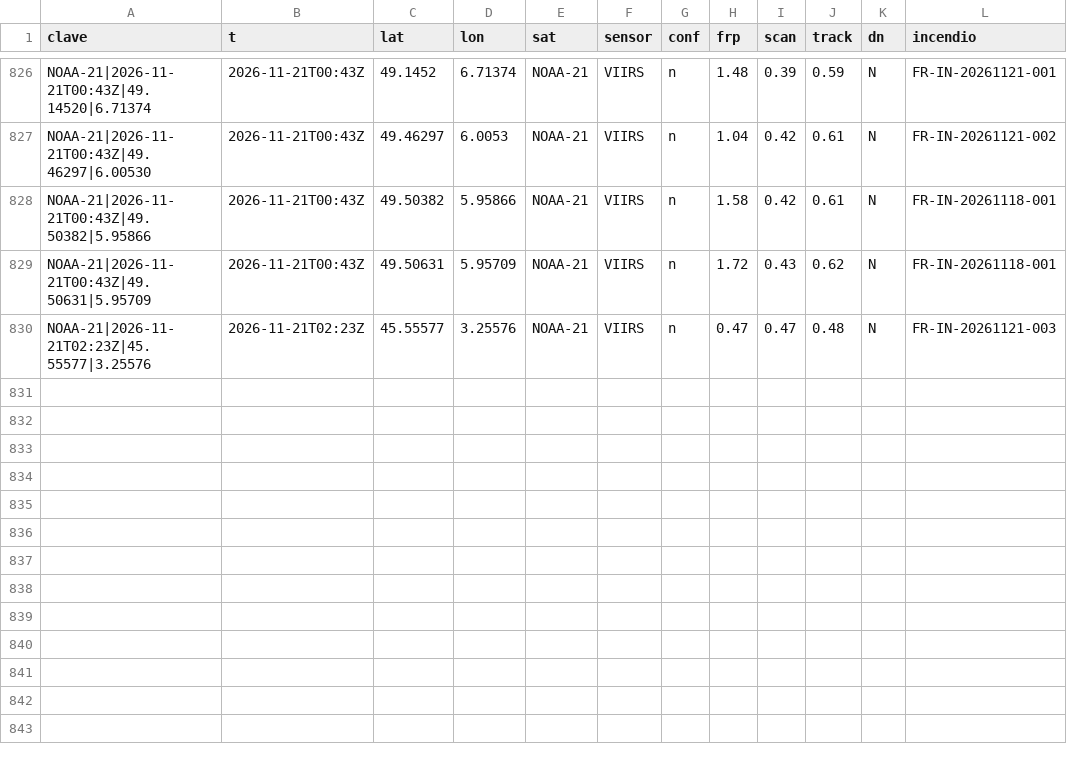
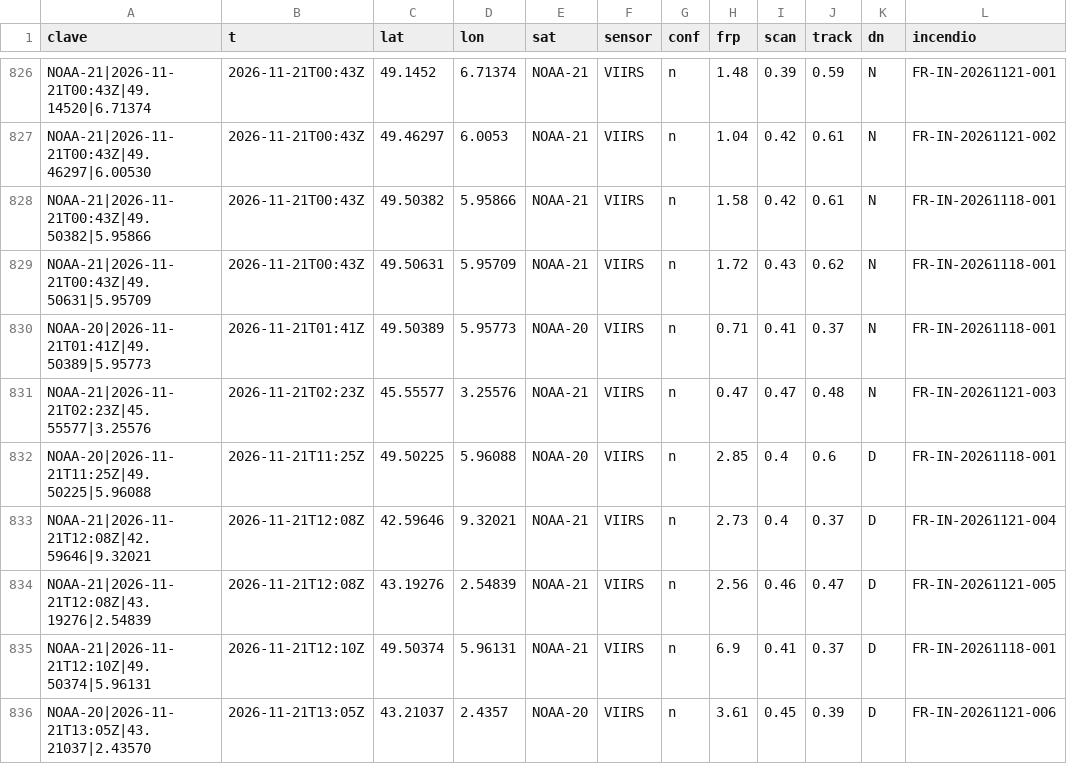
Before and after one commit to Asensio94/vigia-incendios, a CSV file: data/fr/focos/2026.csv, drawn as a sheet; only a part is shown, gaps mark what is left out; the diff names each change by its address in the sheet, - before the commit and + after, or states it on an @@ line.

```diff
--- a/data/fr/focos/2026.csv
+++ b/data/fr/focos/2026.csv
+row 830: NOAA-20|2026-11-21T01:41Z|49.50389|5.95773 | 2026-11-21T01:41Z | 49.50389 | 5.95773 | NOAA-20 | VIIRS | n | 0.71 | 0.41 | 0.37 | N | FR-IN-20261118-001
+row 832: NOAA-20|2026-11-21T11:25Z|49.50225|5.96088 | 2026-11-21T11:25Z | 49.50225 | 5.96088 | NOAA-20 | VIIRS | n | 2.85 | 0.4 | 0.6 | D | FR-IN-20261118-001
+row 833: NOAA-21|2026-11-21T12:08Z|42.59646|9.32021 | 2026-11-21T12:08Z | 42.59646 | 9.32021 | NOAA-21 | VIIRS | n | 2.73 | 0.4 | 0.37 | D | FR-IN-20261121-004
+row 834: NOAA-21|2026-11-21T12:08Z|43.19276|2.54839 | 2026-11-21T12:08Z | 43.19276 | 2.54839 | NOAA-21 | VIIRS | n | 2.56 | 0.46 | 0.47 | D | FR-IN-20261121-005
+row 835: NOAA-21|2026-11-21T12:10Z|49.50374|5.96131 | 2026-11-21T12:10Z | 49.50374 | 5.96131 | NOAA-21 | VIIRS | n | 6.9 | 0.41 | 0.37 | D | FR-IN-20261118-001
+row 836: NOAA-20|2026-11-21T13:05Z|43.21037|2.43570 | 2026-11-21T13:05Z | 43.21037 | 2.4357 | NOAA-20 | VIIRS | n | 3.61 | 0.45 | 0.39 | D | FR-IN-20261121-006
```
Also changed, not shown: data/focos/2026.csv, 6 other files.
